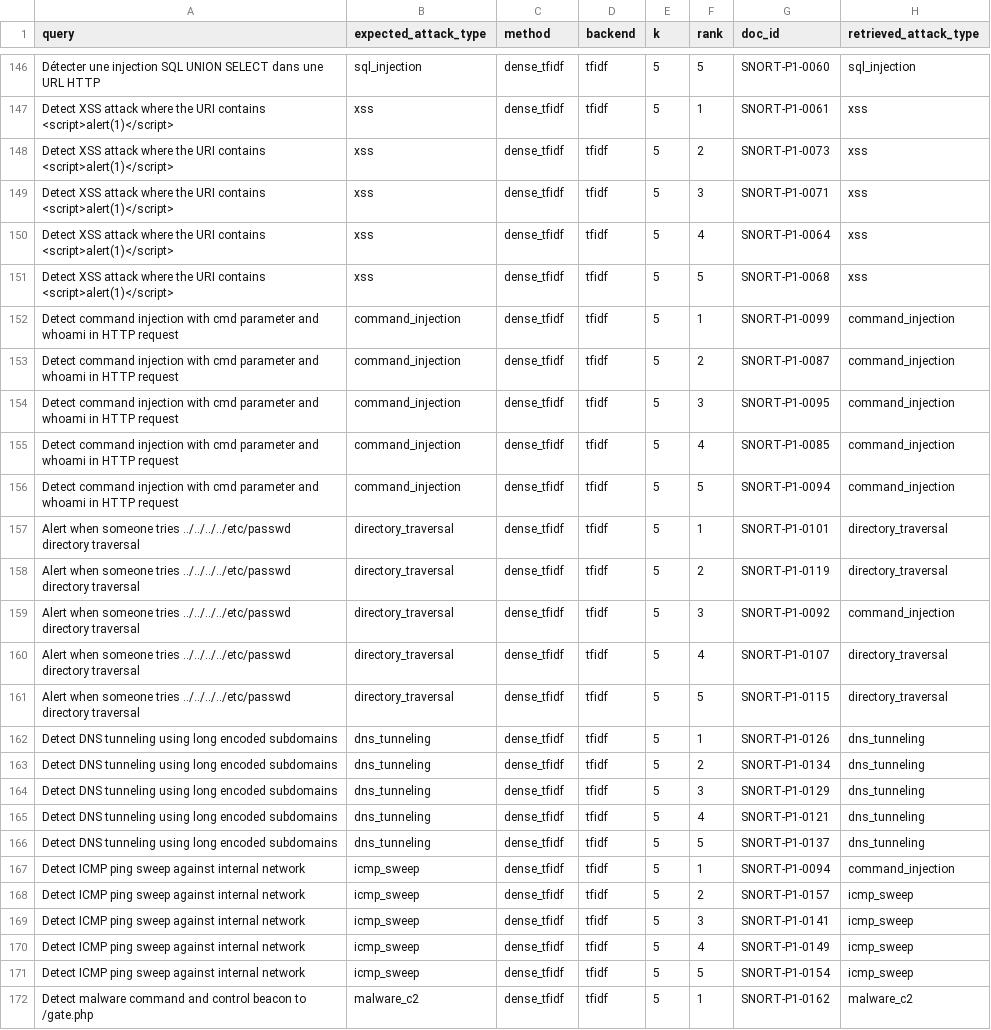
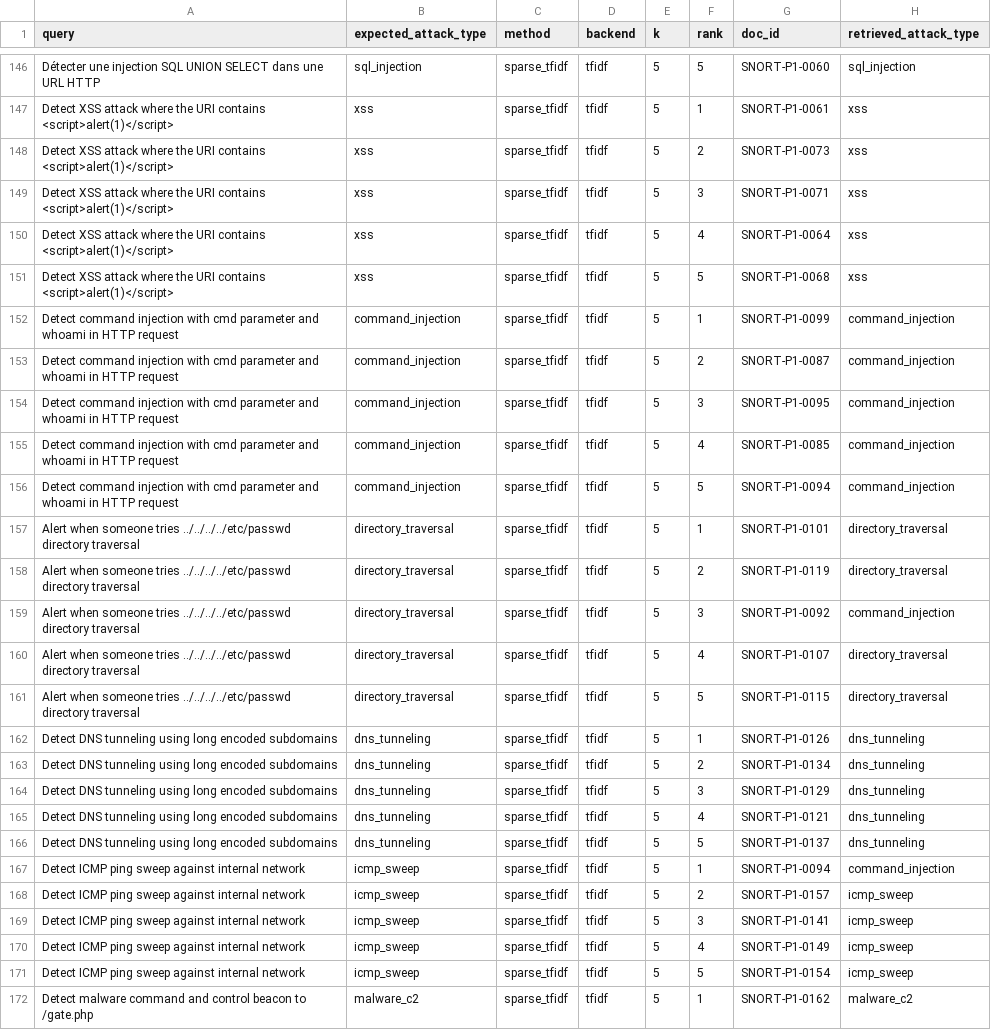
Before and after one commit to KYoussefAI/snort_rag_rule_generator, a CSV file: results/retrieval_topk_examples.csv, drawn as a sheet; only a part is shown, gaps mark what is left out; the diff covers the shown part only; the diff names each change by its address in the sheet, - before the commit and + after, or states it on an @@ line.

Commit message:
corrected the TF-IDF retrieval naming from dense to sparse

```diff
--- a/results/retrieval_topk_examples.csv
+++ b/results/retrieval_topk_examples.csv
-C146:C172 (method): dense_tfidf
+C146:C172 (method): sparse_tfidf
```
Also changed, not shown: 153 edited cells elsewhere in this file, results/embedding_benchmark.csv, results/retrieval_benchmark_k3_summary.csv, 10 other files.
